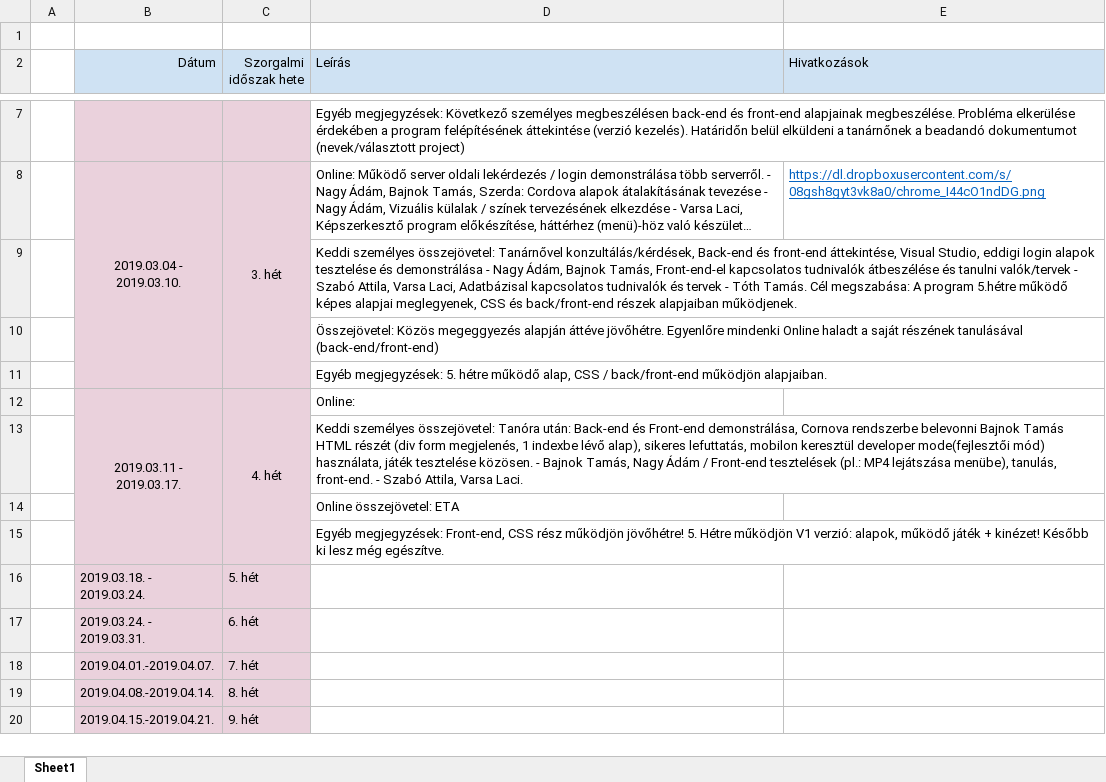
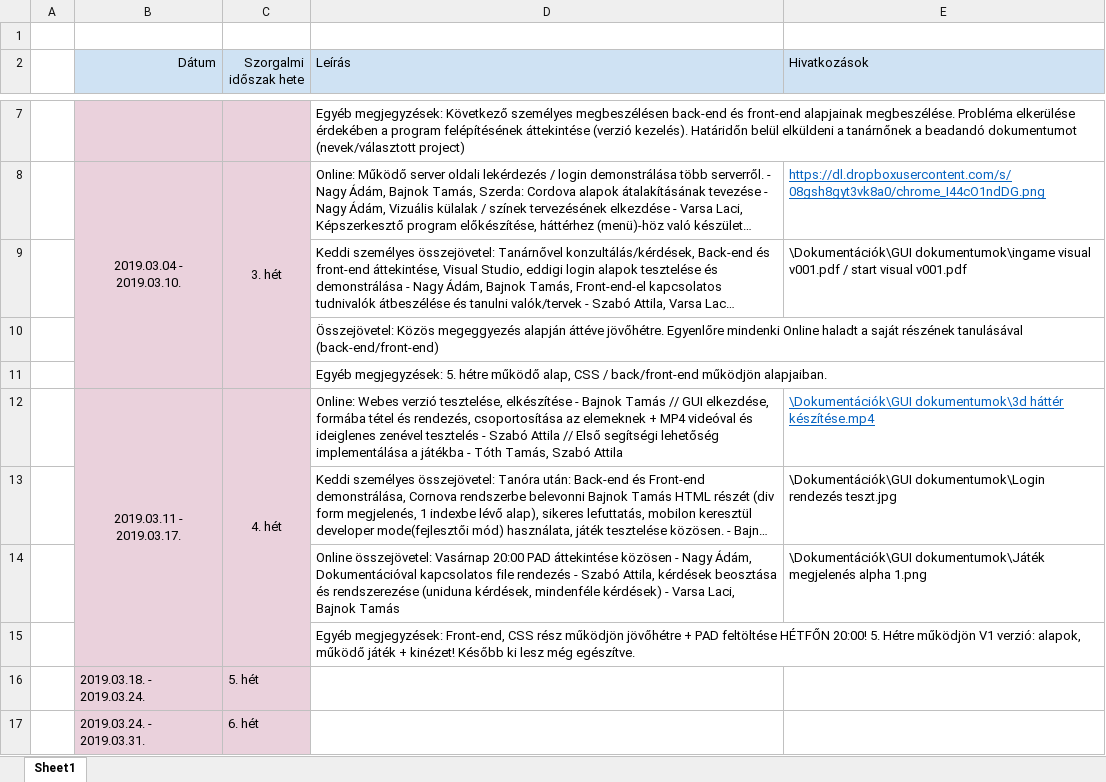
Before and after one commit to nagya007/Miliomos_Project, an Excel workbook: Dokumentációk/Megbeszélések és Esemény napló/Chat dokumentálás.xlsx, sheet Sheet1, drawn as a sheet; only a part is shown, gaps mark what is left out; the shorter side is filled out with more unchanged rows; long unchanged cells end in …; values as stored, in another font and other column widths than the file's, no borders; removed rows and columns are numbered as before the commit, all else as after; the diff names each change by its address in the sheet, - before the commit and + after, or states it on an @@ line.

Commit message:
- Dokumentáció update

```diff
--- a/Dokumentációk/Megbeszélések és Esemény napló/Chat dokumentálás.xlsx (sheet Sheet1)
+++ b/Dokumentációk/Megbeszélések és Esemény napló/Chat dokumentálás.xlsx (sheet Sheet1)
-E9 (Hivatkozások): (empty)
+E9 (Hivatkozások): \Dokumentációk\GUI dokumentumok\ingame visual v001.pdf / start visual v001.pdf
-D12 (Leírás): Online:
+D12 (Leírás): Online: Webes verzió tesztelése, elkészítése - Bajnok Tamás // GUI elkezdése, formába tétel és rendezés, csoportosítása az elemeknek + MP4 videóval és ideiglenes zenével tesztelés - Szabó Attila // Első segítségi lehetőség implementálása a játékba - Tóth Tamás, Szabó Attila
-E12 (Hivatkozások): (empty)
+E12 (Hivatkozások): \Dokumentációk\GUI dokumentumok\3d háttér készítése.mp4
-E13 (Hivatkozások): (empty)
+E13 (Hivatkozások): \Dokumentációk\GUI dokumentumok\Login rendezés teszt.jpg
-row 14:  |  |  | Online összejövetel: ETA
+row 14:  |  |  | Online összejövetel: Vasárnap 20:00 PAD áttekintése közösen - Nagy Ádám, Dokumentációval kapcsolatos file rendezés - Szabó Attila, kérdések beosztása és rendszerezése (uniduna kérdések, mindenféle kérdések) - Varsa Laci, Bajnok Tamás | \Dokumentációk\GUI dokumentumok\Játék megjelenés alpha 1.png
-D15 (Leírás): …rész működjön jövőhétre! 5. Hétre…
+D15 (Leírás): …rész működjön jövőhétre + PAD feltöltése HÉTFŐN 20:00! 5. Hétre…
```
Also changed, not shown: 7 other files.
